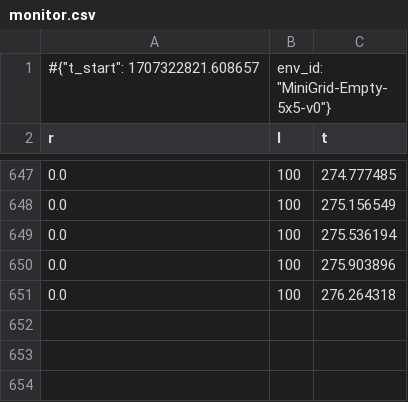
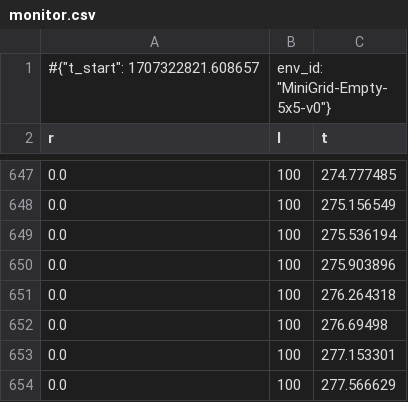
Before and after one commit to KohlerHECTOR/TREX-Tree-Reward-EXploration, a CSV file: ppo-default-params/MiniGrid-Empty-5x5-v0-TreeCounterMiniGrid-2048/monitor.csv, drawn as a sheet; only a part is shown, gaps mark what is left out.

Commit message:
minigidri res

```diff
--- a/ppo-default-params/MiniGrid-Empty-5x5-v0-TreeCounterMiniGrid-2048/monitor.csv
+++ b/ppo-default-params/MiniGrid-Empty-5x5-v0-TreeCounterMiniGrid-2048/monitor.csv
@@ -651 +651,4 @@ r,l,t
 0.0,100,276.264318
+0.0,100,276.69498
+0.0,100,277.153301
+0.0,100,277.566629
```
